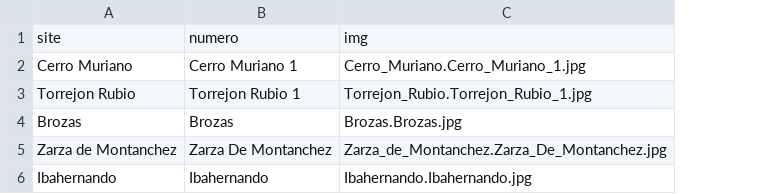
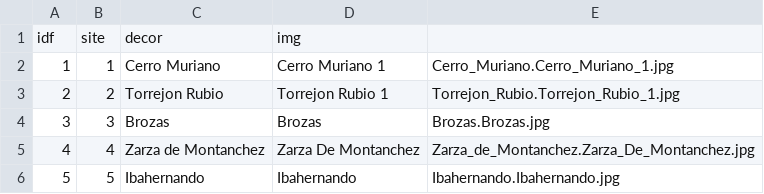
Before and after one commit to zoometh/iconr, a CSV file: inst/extdata/imgs.csv, drawn as a sheet; removed rows and columns are numbered as before the commit, all else as after; the diff names each change by its address in the sheet, - before the commit and + after, or states it on an @@ line.

Commit message:
Add files via upload

```diff
--- a/inst/extdata/imgs.csv
+++ b/inst/extdata/imgs.csv
+column A, rows 2-6: 1 | 2 | 3 | 4 | 5
+column B, rows 2-6: 1 | 2 | 3 | 4 | 5
-row 1: site | numero | img
+row 1: idf | site | decor | img
```
